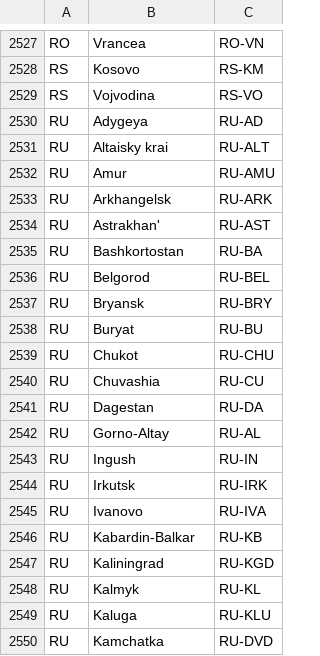
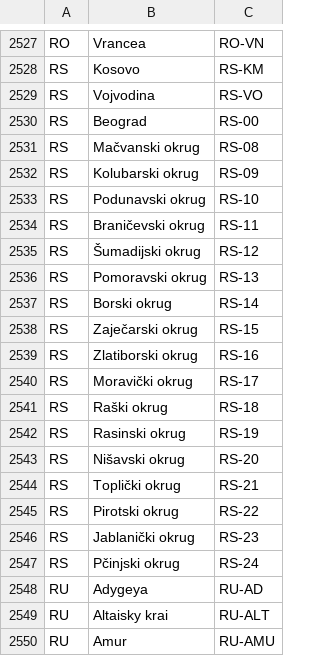
Before and after one commit to Recruitee/iso3166ex, a CSV file: priv/ISO_3166-2.csv, drawn as a sheet; only a part is shown, gaps mark what is left out; the shorter side is filled out with more unchanged rows.

Commit message:
DV-7747 fix subregions for Serbia

```diff
--- a/priv/ISO_3166-2.csv
+++ b/priv/ISO_3166-2.csv
@@ -2529,2 +2529,20 @@
 "RS","Vojvodina","RS-VO"
+"RS","Beograd","RS-00"
+"RS","Mačvanski okrug","RS-08"
+"RS","Kolubarski okrug","RS-09"
+"RS","Podunavski okrug","RS-10"
+"RS","Braničevski okrug","RS-11"
+"RS","Šumadijski okrug","RS-12"
+"RS","Pomoravski okrug","RS-13"
+"RS","Borski okrug","RS-14"
+"RS","Zaječarski okrug","RS-15"
+"RS","Zlatiborski okrug","RS-16"
+"RS","Moravički okrug","RS-17"
+"RS","Raški okrug","RS-18"
+"RS","Rasinski okrug","RS-19"
+"RS","Nišavski okrug","RS-20"
+"RS","Toplički okrug","RS-21"
+"RS","Pirotski okrug","RS-22"
+"RS","Jablanički okrug","RS-23"
+"RS","Pčinjski okrug","RS-24"
 "RU","Adygeya","RU-AD"
```
